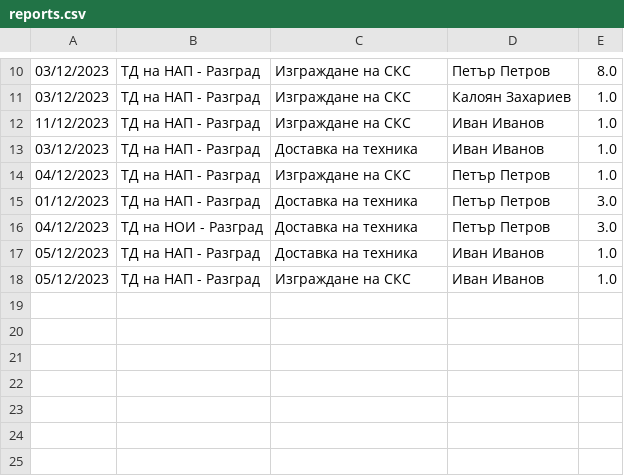
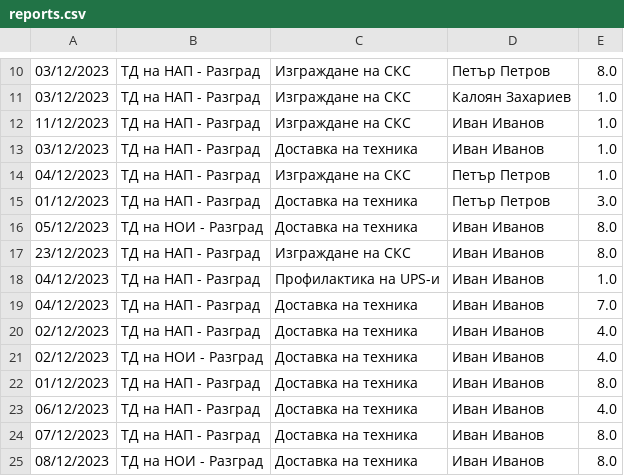
Before and after one commit to alex-ganchev/ERP-system, a CSV file: src/reports.csv, drawn as a sheet; only a part is shown, gaps mark what is left out.

Commit message:
add hours validation in daily report

```diff
--- a/src/reports.csv
+++ b/src/reports.csv
@@ -15,4 +15,11 @@
 01/12/2023;ТД на НАП - Разград;Доставка на техника;Петър Петров;3.0
-04/12/2023;ТД на НОИ - Разград;Доставка на техника;Петър Петров;3.0
-05/12/2023;ТД на НАП - Разград;Доставка на техника;Иван Иванов;1.0
-05/12/2023;ТД на НАП - Разград;Изграждане на СКС;Иван Иванов;1.0
+05/12/2023;ТД на НОИ - Разград;Доставка на техника;Иван Иванов;8.0
+23/12/2023;ТД на НАП - Разград;Изграждане на СКС;Иван Иванов;8.0
+04/12/2023;ТД на НАП - Разград;Профилактика на UPS-и;Иван Иванов;1.0
+04/12/2023;ТД на НАП - Разград;Доставка на техника;Иван Иванов;7.0
+02/12/2023;ТД на НАП - Разград;Доставка на техника;Иван Иванов;4.0
+02/12/2023;ТД на НОИ - Разград;Доставка на техника;Иван Иванов;4.0
+01/12/2023;ТД на НАП - Разград;Доставка на техника;Иван Иванов;8.0
+06/12/2023;ТД на НАП - Разград;Доставка на техника;Иван Иванов;4.0
+07/12/2023;ТД на НАП - Разград;Доставка на техника;Иван Иванов;8.0
+08/12/2023;ТД на НОИ - Разград;Доставка на техника;Иван Иванов;8.0
```
Also changed, not shown: 3 other files.
